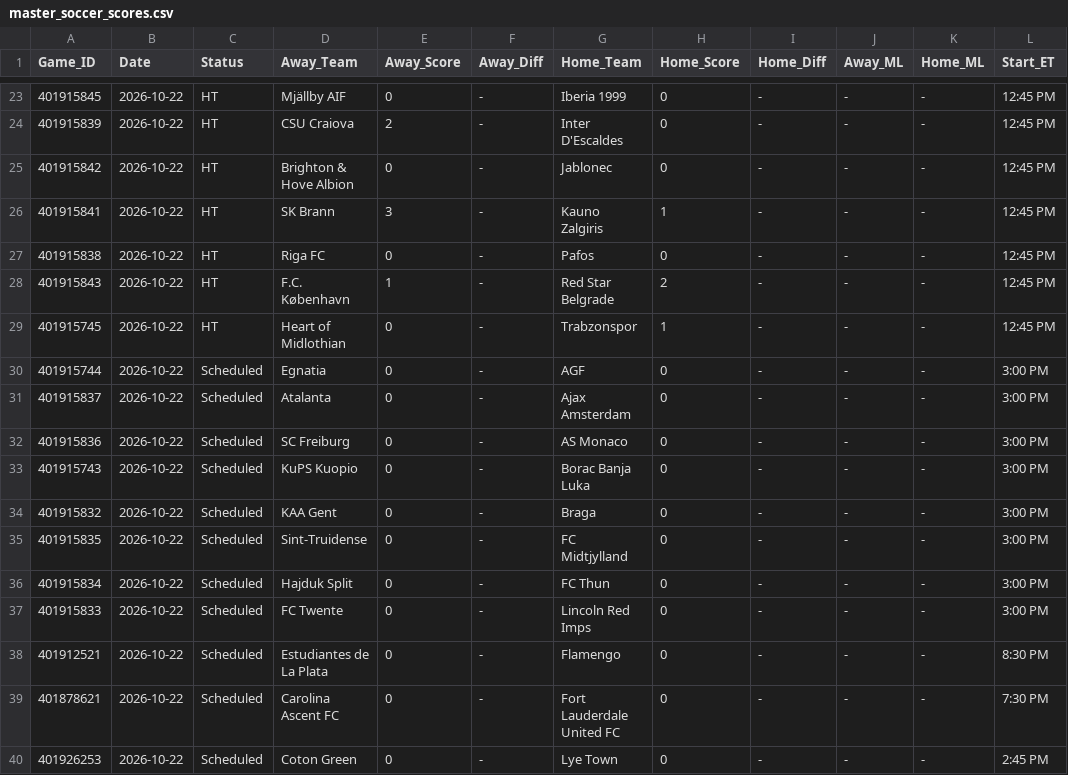
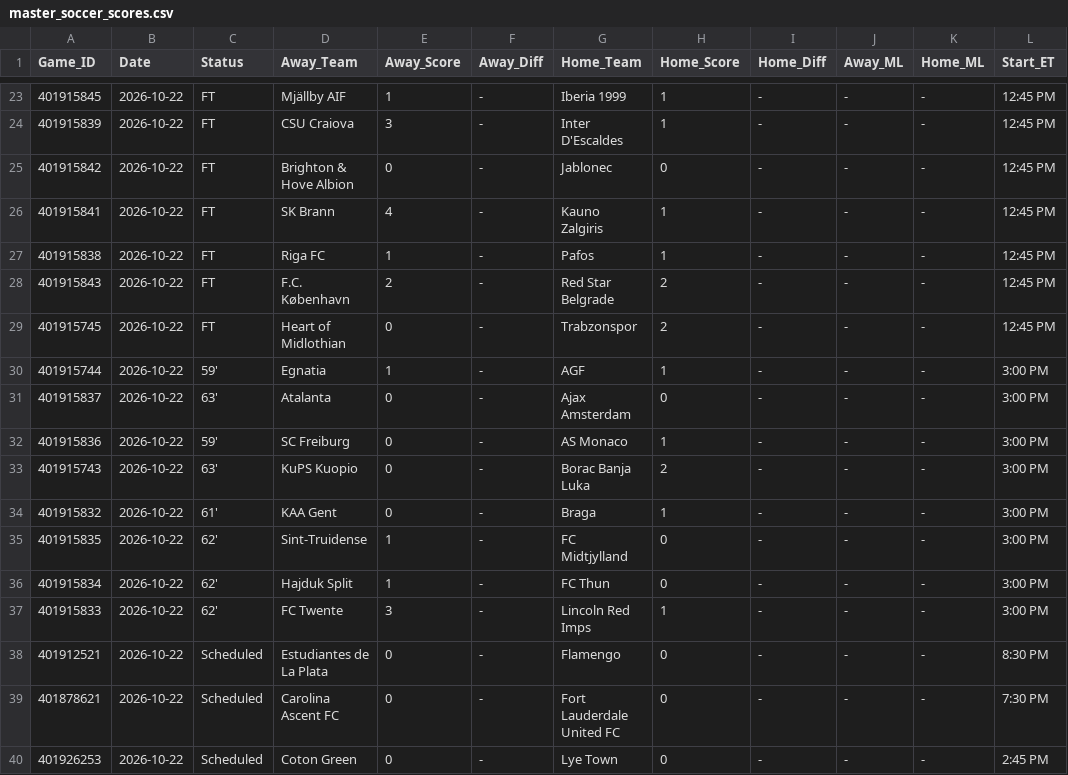
Before and after one commit to danreed001-droid/sport, a CSV file: data/raw/master_soccer_scores.csv, drawn as a sheet; only a part is shown, gaps mark what is left out; the diff covers the shown part only.

```diff
--- a/data/raw/master_soccer_scores.csv
+++ b/data/raw/master_soccer_scores.csv
@@ -23,16 +23,16 @@ Game_ID,Date,Status,Away_Team,Away_Score,Away_Diff,Home_Team,Home_Score,Home_Dif
-401915845,2026-10-22,HT,Mjällby AIF,0,-,Iberia 1999,0,-,-,-,12:45 PM
-401915839,2026-10-22,HT,CSU Craiova,2,-,Inter D'Escaldes,0,-,-,-,12:45 PM
-401915842,2026-10-22,HT,Brighton & Hove Albion,0,-,Jablonec,0,-,-,-,12:45 PM
-401915841,2026-10-22,HT,SK Brann,3,-,Kauno Zalgiris,1,-,-,-,12:45 PM
-401915838,2026-10-22,HT,Riga FC,0,-,Pafos,0,-,-,-,12:45 PM
-401915843,2026-10-22,HT,F.C. København,1,-,Red Star Belgrade,2,-,-,-,12:45 PM
-401915745,2026-10-22,HT,Heart of Midlothian,0,-,Trabzonspor,1,-,-,-,12:45 PM
-401915744,2026-10-22,Scheduled,Egnatia,0,-,AGF,0,-,-,-,3:00 PM
-401915837,2026-10-22,Scheduled,Atalanta,0,-,Ajax Amsterdam,0,-,-,-,3:00 PM
-401915836,2026-10-22,Scheduled,SC Freiburg,0,-,AS Monaco,0,-,-,-,3:00 PM
-401915743,2026-10-22,Scheduled,KuPS Kuopio,0,-,Borac Banja Luka,0,-,-,-,3:00 PM
-401915832,2026-10-22,Scheduled,KAA Gent,0,-,Braga,0,-,-,-,3:00 PM
-401915835,2026-10-22,Scheduled,Sint-Truidense,0,-,FC Midtjylland,0,-,-,-,3:00 PM
-401915834,2026-10-22,Scheduled,Hajduk Split,0,-,FC Thun,0,-,-,-,3:00 PM
-401915833,2026-10-22,Scheduled,FC Twente,0,-,Lincoln Red Imps,0,-,-,-,3:00 PM
+401915845,2026-10-22,FT,Mjällby AIF,1,-,Iberia 1999,1,-,-,-,12:45 PM
+401915839,2026-10-22,FT,CSU Craiova,3,-,Inter D'Escaldes,1,-,-,-,12:45 PM
+401915842,2026-10-22,FT,Brighton & Hove Albion,0,-,Jablonec,0,-,-,-,12:45 PM
+401915841,2026-10-22,FT,SK Brann,4,-,Kauno Zalgiris,1,-,-,-,12:45 PM
+401915838,2026-10-22,FT,Riga FC,1,-,Pafos,1,-,-,-,12:45 PM
+401915843,2026-10-22,FT,F.C. København,2,-,Red Star Belgrade,2,-,-,-,12:45 PM
+401915745,2026-10-22,FT,Heart of Midlothian,0,-,Trabzonspor,2,-,-,-,12:45 PM
+401915744,2026-10-22,59',Egnatia,1,-,AGF,1,-,-,-,3:00 PM
+401915837,2026-10-22,63',Atalanta,0,-,Ajax Amsterdam,0,-,-,-,3:00 PM
+401915836,2026-10-22,59',SC Freiburg,0,-,AS Monaco,1,-,-,-,3:00 PM
+401915743,2026-10-22,63',KuPS Kuopio,0,-,Borac Banja Luka,2,-,-,-,3:00 PM
+401915832,2026-10-22,61',KAA Gent,0,-,Braga,1,-,-,-,3:00 PM
+401915835,2026-10-22,62',Sint-Truidense,1,-,FC Midtjylland,0,-,-,-,3:00 PM
+401915834,2026-10-22,62',Hajduk Split,1,-,FC Thun,0,-,-,-,3:00 PM
+401915833,2026-10-22,62',FC Twente,3,-,Lincoln Red Imps,1,-,-,-,3:00 PM
 401912521,2026-10-22,Scheduled,Estudiantes de La Plata,0,-,Flamengo,0,-,-,-,8:30 PM
```
Also changed, not shown: 68 edited cells elsewhere in this file, 7 other files.
